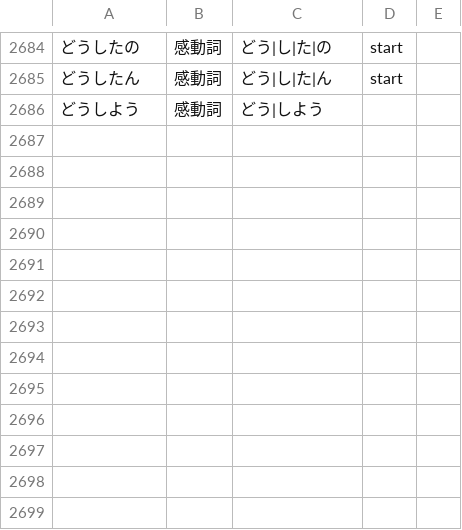
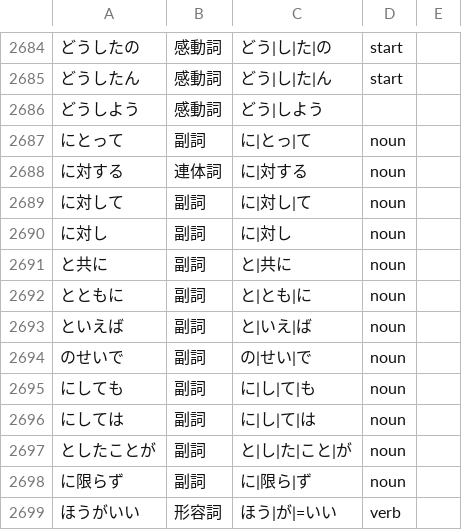
Before and after one commit to 0xzerolight/anki_miner, a TSV file: anki_miner/resources/kana_words/ja.tsv, drawn as a sheet; only a part is shown, gaps mark what is left out; the diff names each change by its address in the sheet, - before the commit and + after, or states it on an @@ line.

Commit message:
feat(ja): join particle-headed expressions after a noun
にとって, に対する, に対して, に対し, と共に, とともに, といえば, のせいで, にしても, にしては, としたことが, に限らず after a noun; ほうがいい after a verb. に|とっ|て before a verb is the て-form of とる and is passed over. No row for と言えば: in kanji 2 of 8 sampled rows were the verb. Reverses the pins of 彼にとって as a line without the entry (fixture lw01, two tests).

```diff
--- a/anki_miner/resources/kana_words/ja.tsv
+++ b/anki_miner/resources/kana_words/ja.tsv
+row 2687: にとって | 副詞 | に|とっ|て | noun
+row 2688: に対する | 連体詞 | に|対する | noun
+row 2689: に対して | 副詞 | に|対し|て | noun
+row 2690: に対し | 副詞 | に|対し | noun
+row 2691: と共に | 副詞 | と|共に | noun
+row 2692: とともに | 副詞 | と|とも|に | noun
+row 2693: といえば | 副詞 | と|いえ|ば | noun
+row 2694: のせいで | 副詞 | の|せい|で | noun
+row 2695: にしても | 副詞 | に|し|て|も | noun
+row 2696: にしては | 副詞 | に|し|て|は | noun
+row 2697: としたことが | 副詞 | と|し|た|こと|が | noun
+row 2698: に限らず | 副詞 | に|限ら|ず | noun
+row 2699: ほうがいい | 形容詞 | ほう|が|=いい | verb
```
Also changed, not shown: 6 other files.
